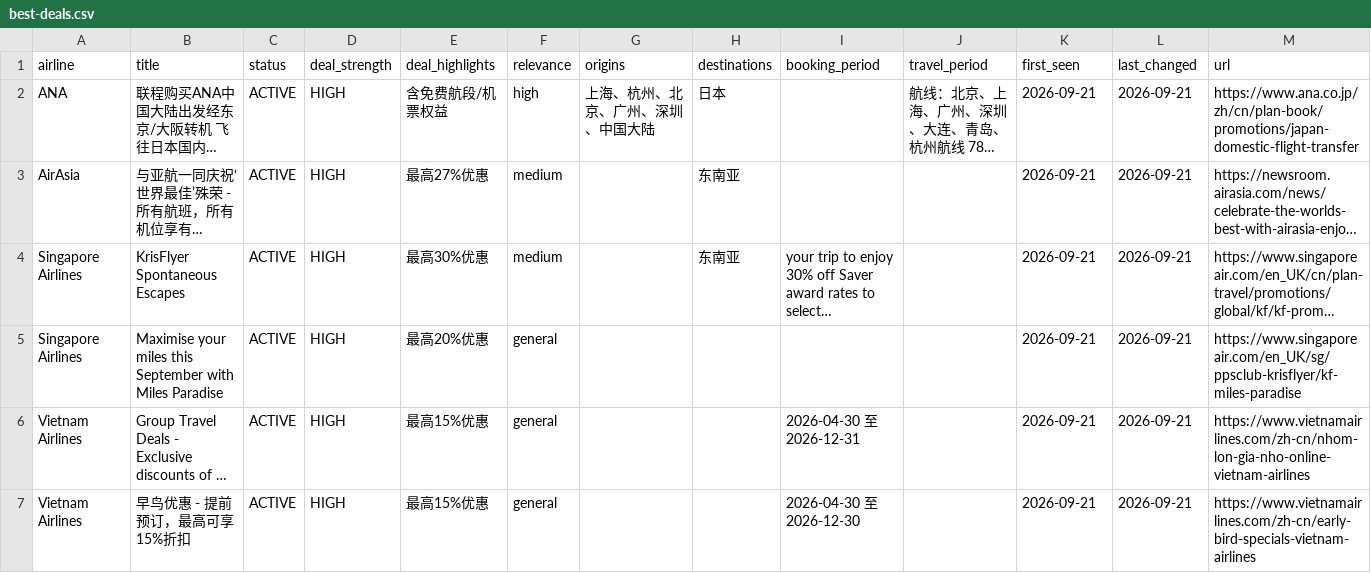
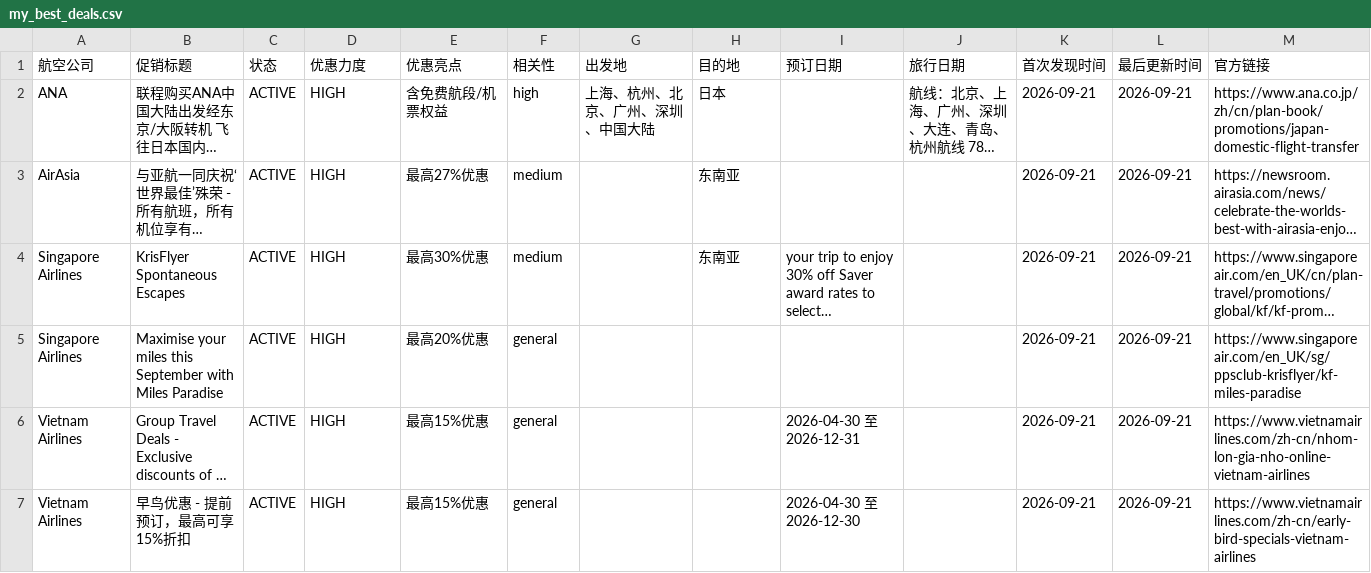
Before and after one commit to ruoxueqaq-gif/airline-campaign-monitor, a CSV file: data/csv/my_best_deals.csv (was data/best-deals.csv), drawn as a sheet; only a part is shown; long unchanged cells end in …; removed rows and columns are numbered as before the commit, all else as after; rows hold the shown columns only; the diff names each change by its address in the sheet, - before the commit and + after, or states it on an @@ line.

```diff
--- a/data/best-deals.csv
+++ b/data/csv/my_best_deals.csv
-row 1: airline | title | status | deal_strength | deal_highlights | relevance | origins | destinations | booking_period | travel_period | first_seen | last_changed | url
+row 1: 航空公司 | 促销标题 | 状态 | 优惠力度 | 优惠亮点 | 相关性 | 出发地 | 目的地 | 预订日期 | 旅行日期 | 首次发现时间 | 最后更新时间 | 官方链接
```
Also changed, not shown: data/csv/my_campaigns.csv, 4 other files.
